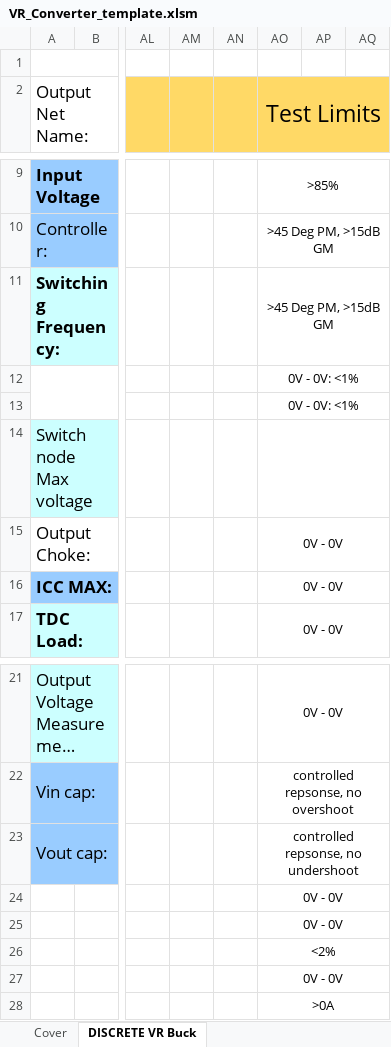
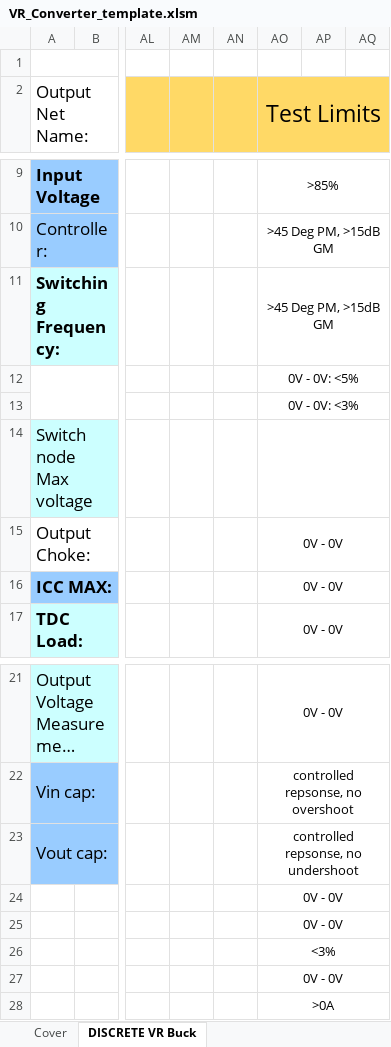
Before and after one commit to kate-kathaway/DCDC_Testing_Python, an Excel workbook: Templates/VR_Converter_template.xlsm, sheet DISCRETE VR Buck, drawn as a sheet; only a part is shown, gaps mark what is left out; long unchanged cells end in …; values as stored, in another font and other column widths than the file's, no borders; charts and pictures and conditional formats not drawn; the diff names each change by its address in the sheet, - before the commit and + after, or states it on an @@ line.

```diff
--- a/Templates/VR_Converter_template.xlsm (sheet DISCRETE VR Buck)
+++ b/Templates/VR_Converter_template.xlsm (sheet DISCRETE VR Buck)
-AO12 (Test Limits): 0V - 0V: <1%
+AO12 (Test Limits): 0V - 0V: <5%
-AO13 (Test Limits): 0V - 0V: <1%
+AO13 (Test Limits): 0V - 0V: <3%
-AO26 (Test Limits): <2%
+AO26 (Test Limits): <3%
```
Also changed, not shown: Templates/VR_External_FET_template.xlsm, Templates/VR_LDO_template.xlsm, 8 other files.
